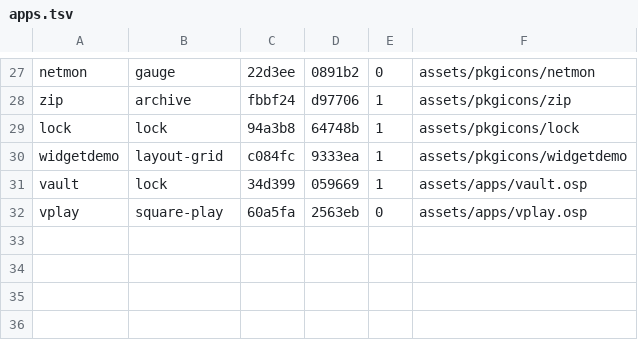
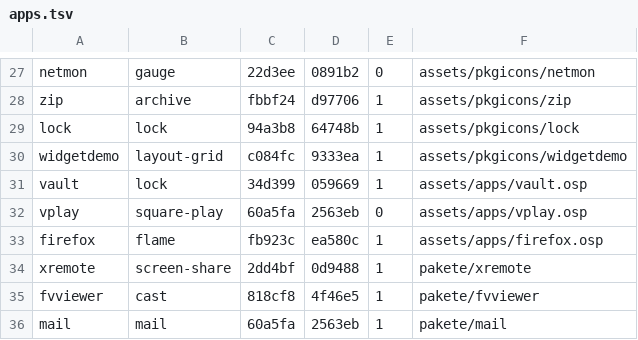
Before and after one commit to Flei-123/Osum, a TSV file: tools/svg/apps.tsv, drawn as a sheet; only a part is shown, gaps mark what is left out; the diff names each change by its address in the sheet, - before the commit and + after, or states it on an @@ line.

Commit message:
icons: SVG symbols for firefox, xremote, fvviewer, mail; package symbols joined from symbol.osym; registry titles + process aliases for the task manager; welcome and osk hidden from the menu

```diff
--- a/tools/svg/apps.tsv
+++ b/tools/svg/apps.tsv
+row 33: firefox | flame | fb923c | ea580c | 1 | assets/apps/firefox.osp
+row 34: xremote | screen-share | 2dd4bf | 0d9488 | 1 | pakete/xremote
+row 35: fvviewer | cast | 818cf8 | 4f46e5 | 1 | pakete/fvviewer
+row 36: mail | mail | 60a5fa | 2563eb | 1 | pakete/mail
```
Also changed, not shown: 42 other files.
